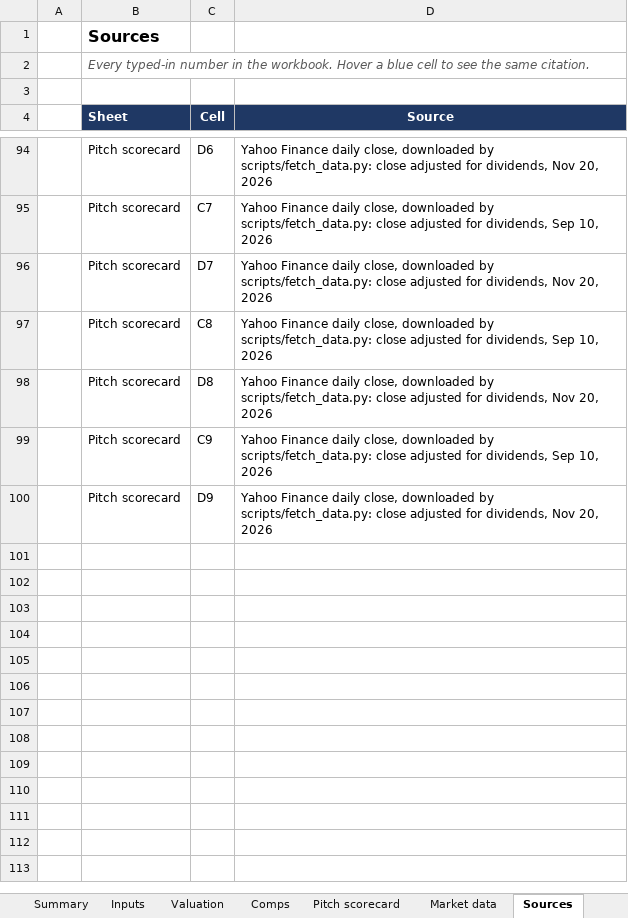
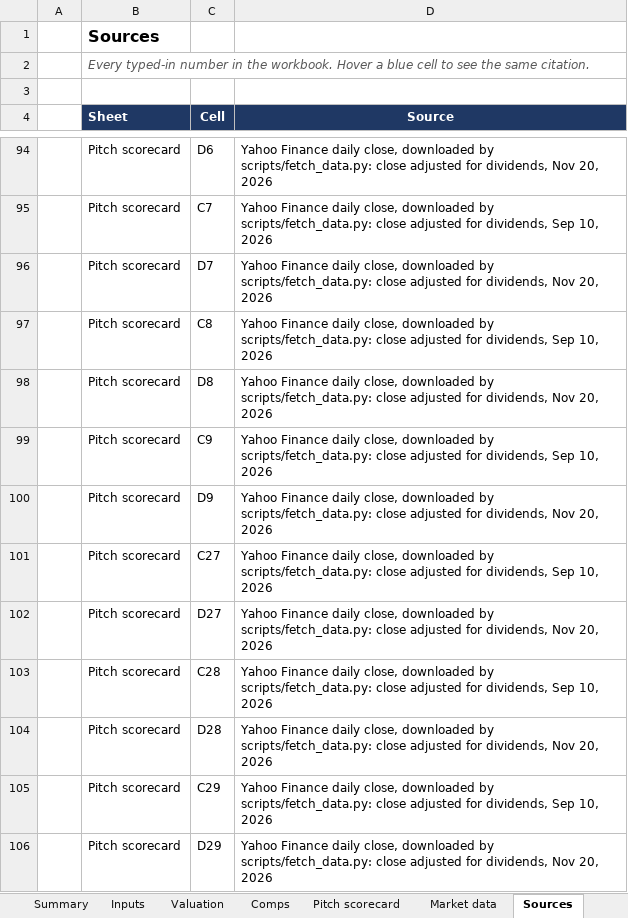
Before and after one commit to ajthakkar/portfolio, an Excel workbook: public/projects/constellation/CEG-valuation.xlsx, sheet Sources, drawn as a sheet; only a part is shown, gaps mark what is left out; values as stored, in another font and other column widths than the file's, no borders; the diff names each change by its address in the sheet, - before the commit and + after, or states it on an @@ line.

```diff
--- a/public/projects/constellation/CEG-valuation.xlsx (sheet Sources)
+++ b/public/projects/constellation/CEG-valuation.xlsx (sheet Sources)
+row 101:  | Pitch scorecard | C27 | Yahoo Finance daily close, downloaded by scripts/fetch_data.py: close adjusted for dividends, Sep 10, 2026
+row 102:  | Pitch scorecard | D27 | Yahoo Finance daily close, downloaded by scripts/fetch_data.py: close adjusted for dividends, Nov 20, 2026
+row 103:  | Pitch scorecard | C28 | Yahoo Finance daily close, downloaded by scripts/fetch_data.py: close adjusted for dividends, Sep 10, 2026
+row 104:  | Pitch scorecard | D28 | Yahoo Finance daily close, downloaded by scripts/fetch_data.py: close adjusted for dividends, Nov 20, 2026
+row 105:  | Pitch scorecard | C29 | Yahoo Finance daily close, downloaded by scripts/fetch_data.py: close adjusted for dividends, Sep 10, 2026
+row 106:  | Pitch scorecard | D29 | Yahoo Finance daily close, downloaded by scripts/fetch_data.py: close adjusted for dividends, Nov 20, 2026
```
Also changed, not shown: sheet Pitch scorecard, sheet Summary, sheet Market data, sheet Valuation, charts or pictures, 27 other files.
